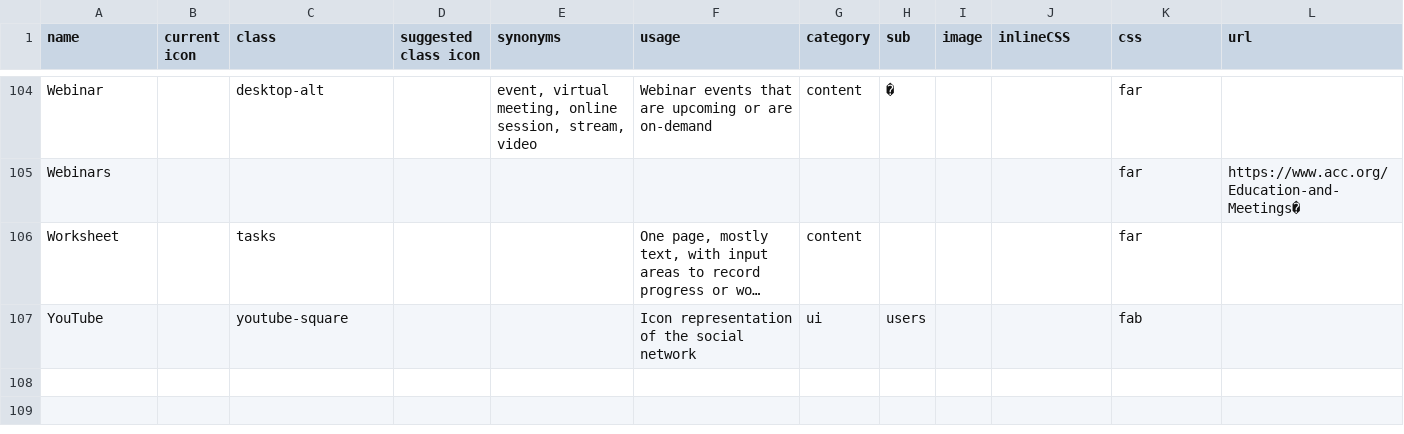
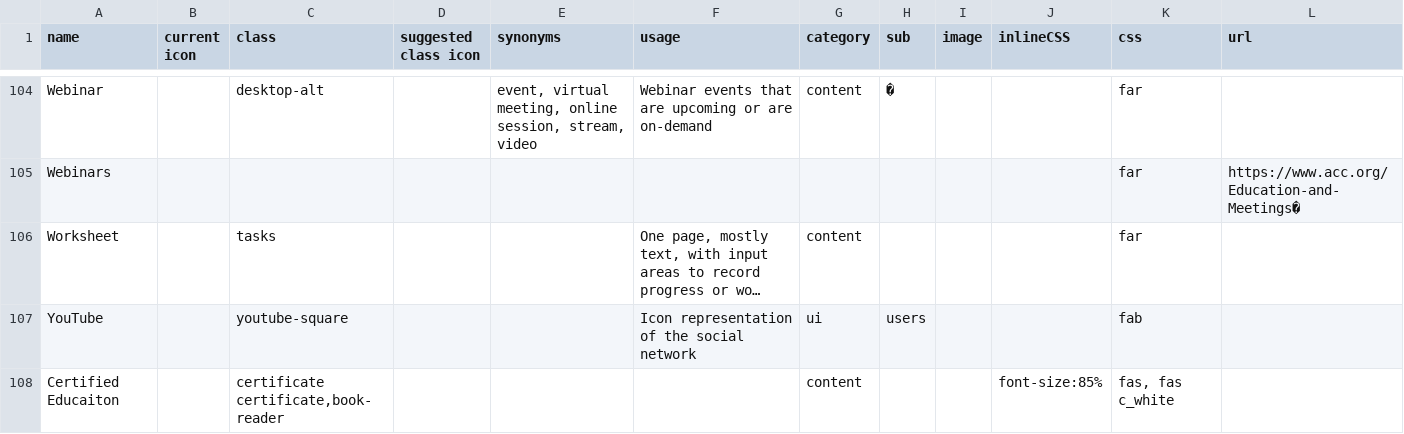
Before and after one commit to ACC-Style/IconDictionary, a CSV file: _data/IconDictionaryData.csv, drawn as a sheet; only a part is shown, gaps mark what is left out; long unchanged cells end in …; ↵ is a line break in a cell; the diff names each change by its address in the sheet, - before the commit and + after, or states it on an @@ line.

Commit message:
Certified Edu

```diff
--- a/_data/IconDictionaryData.csv
+++ b/_data/IconDictionaryData.csv
+row 108: Certified Educaiton |  | certificate ↵ certificate,book-reader |  |  |  | content |  |  | font-size:85% | fas, fas c_white
```
